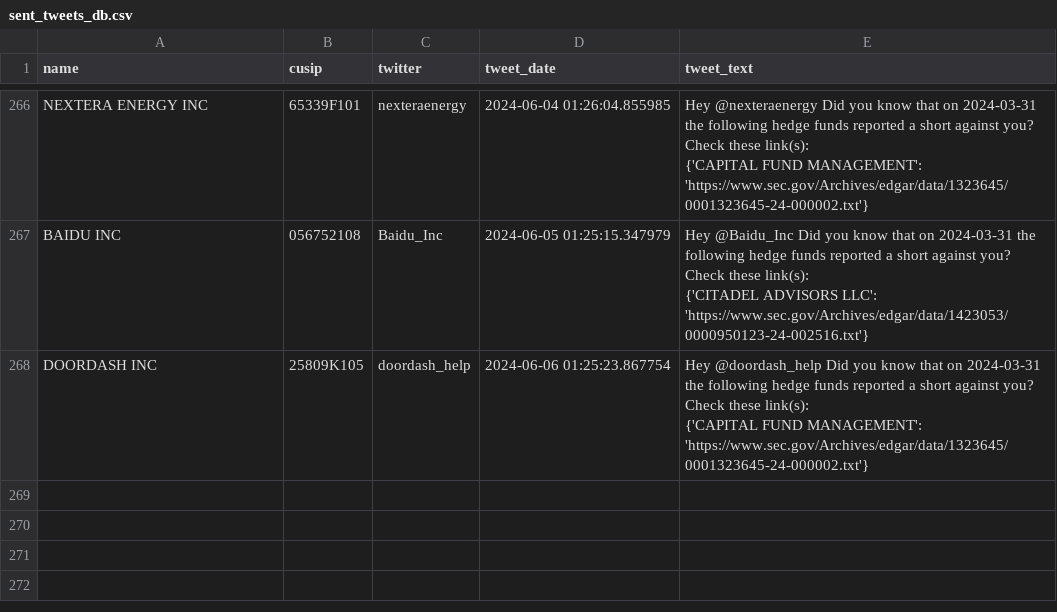
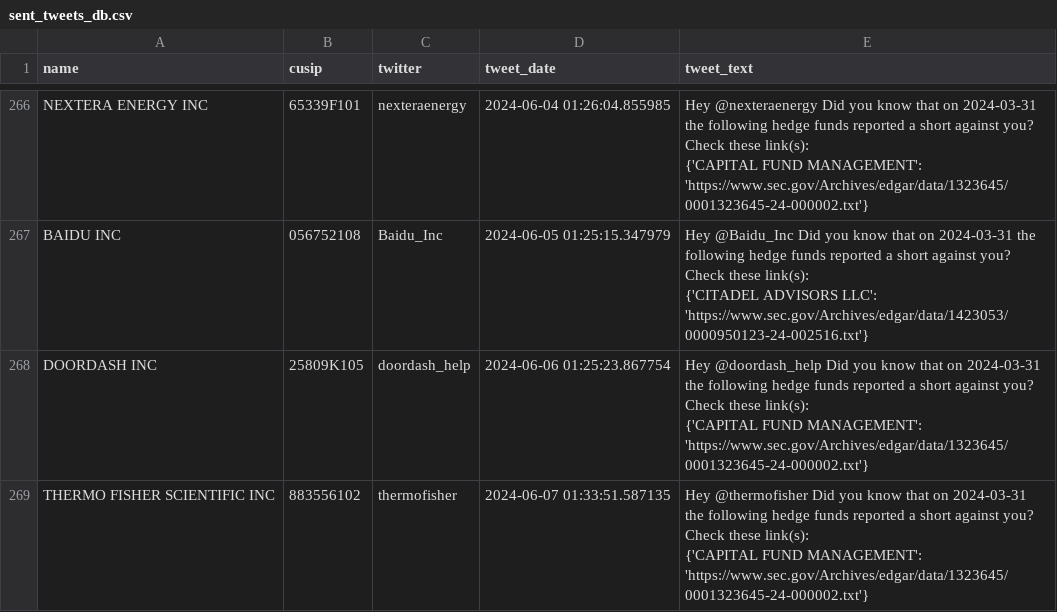
Before and after one commit to whs2k/stockFries_gha, a CSV file: sent_tweets_db.csv, drawn as a sheet; only a part is shown, gaps mark what is left out; ↵ is a line break in a cell; the diff names each change by its address in the sheet, - before the commit and + after, or states it on an @@ line.

```diff
--- a/sent_tweets_db.csv
+++ b/sent_tweets_db.csv
+row 269: THERMO FISHER SCIENTIFIC INC | 883556102 | thermofisher | 2024-06-07 01:33:51.587135 | Hey @thermofisher Did you know that on 2024-03-31 the following hedge funds reported a short against you? Check these link(s): ↵ {'CAPITAL FUND MANAGEMENT': 'https://www.sec.gov/Archives/edgar/data/1323645/0001323645-24-000002.txt'}
```
Also changed, not shown: 3 other files.
